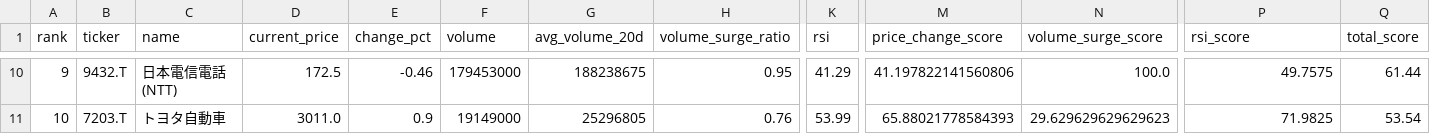
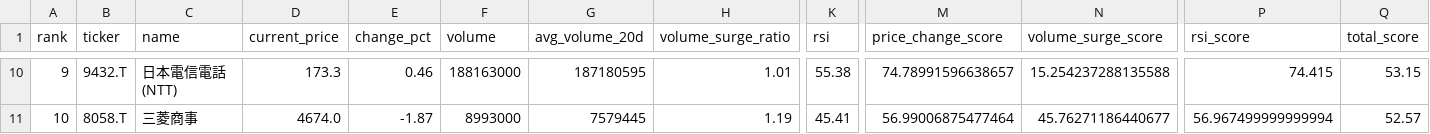
Before and after one commit to ynokinawa19-lgtm/stock-ranking-app, a CSV file: data/ranking_jp.csv, drawn as a sheet; only a part is shown, gaps mark what is left out; the diff covers the shown part only; the diff names each change by its address in the sheet, - before the commit and + after, or states it on an @@ line.

```diff
--- a/data/ranking_jp.csv
+++ b/data/ranking_jp.csv
-D10 (current_price): 172.5
+D10 (current_price): 173.3
-E10 (change_pct): -0.46
+E10 (change_pct): 0.46
-F10 (volume): 179453000
+F10 (volume): 188163000
-G10 (avg_volume_20d): 188238675
+G10 (avg_volume_20d): 187180595
-H10 (volume_surge_ratio): 0.95
+H10 (volume_surge_ratio): 1.01
-K10 (rsi): 41.29
+K10 (rsi): 55.38
-M10 (price_change_score): 41.197822141560806
+M10 (price_change_score): 74.78991596638657
-N10 (volume_surge_score): 100.0
+N10 (volume_surge_score): 15.254237288135588
-P10 (rsi_score): 49.7575
+P10 (rsi_score): 74.415
-Q10 (total_score): 61.44
+Q10 (total_score): 53.15
-B11 (ticker): 7203.T
+B11 (ticker): 8058.T
-C11 (name): トヨタ自動車
+C11 (name): 三菱商事
-D11 (current_price): 3011.0
+D11 (current_price): 4674.0
-E11 (change_pct): 0.9
+E11 (change_pct): -1.87
-F11 (volume): 19149000
+F11 (volume): 8993000
-G11 (avg_volume_20d): 25296805
+G11 (avg_volume_20d): 7579445
-H11 (volume_surge_ratio): 0.76
+H11 (volume_surge_ratio): 1.19
-K11 (rsi): 53.99
+K11 (rsi): 45.41
-M11 (price_change_score): 65.88021778584393
+M11 (price_change_score): 56.99006875477464
-N11 (volume_surge_score): 29.629629629629623
+N11 (volume_surge_score): 45.76271186440677
-P11 (rsi_score): 71.9825
+P11 (rsi_score): 56.967499999999994
-Q11 (total_score): 53.54
+Q11 (total_score): 52.57
```
Also changed, not shown: 171 edited cells elsewhere in this file, data/ranking_us.csv, 1 other file.
